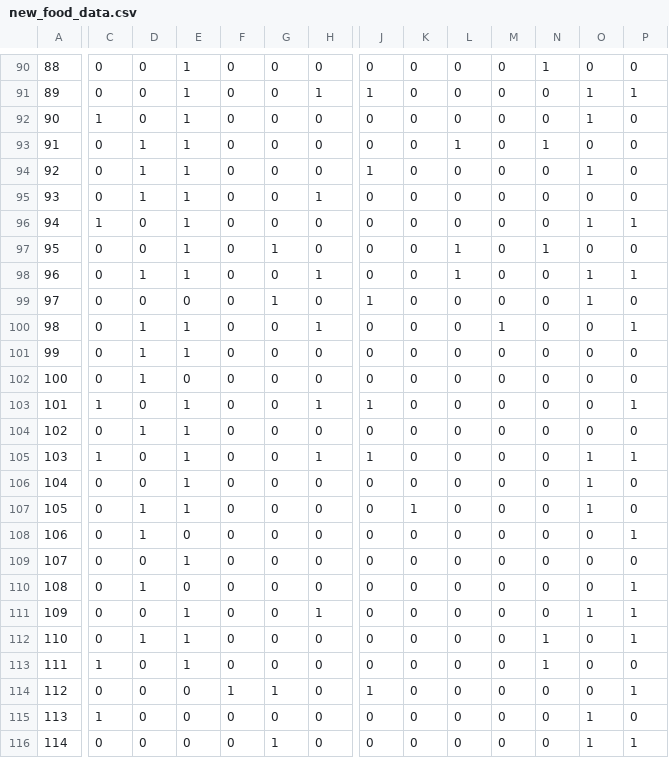
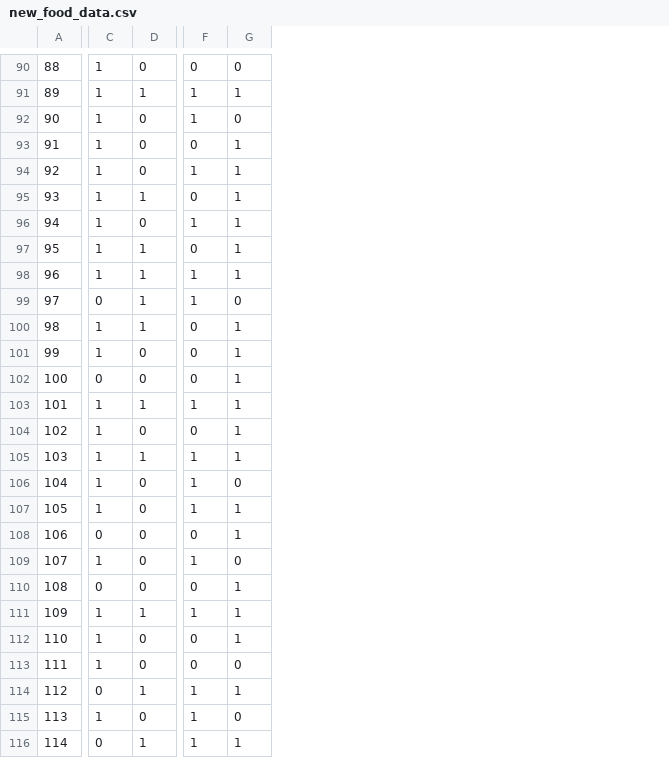
Before and after one commit to tsutsun17/Recipator, a CSV file: new_food_data.csv, drawn as a sheet; only a part is shown, gaps mark what is left out; removed rows and columns are numbered as before the commit, all else as after; the diff covers the shown part only; the diff names each change by its address in the sheet, - before the commit and + after, or states it on an @@ line.

```diff
--- a/new_food_data.csv
+++ b/new_food_data.csv
-column C, rows 90-116: 0 | 0 | 1 | 0 | 0 | 0 | 1 | 0 | 0 | 0 | 0 | 0 | 0 | 1 | 0 | 1 | 0 | 0 | 0 | 0 | 0 | 0 | 0 | 1 | 0 | 1 | 0
-column D, rows 90-116: 0 | 0 | 0 | 1 | 1 | 1 | 0 | 0 | 1 | 0 | 1 | 1 | 1 | 0 | 1 | 0 | 0 | 1 | 1 | 0 | 1 | 0 | 1 | 0 | 0 | 0 | 0
-column F, rows 90-116: 0 | 0 | 0 | 0 | 0 | 0 | 0 | 0 | 0 | 0 | 0 | 0 | 0 | 0 | 0 | 0 | 0 | 0 | 0 | 0 | 0 | 0 | 0 | 0 | 1 | 0 | 0
-column G, rows 90-116: 0 | 0 | 0 | 0 | 0 | 0 | 0 | 1 | 0 | 1 | 0 | 0 | 0 | 0 | 0 | 0 | 0 | 0 | 0 | 0 | 0 | 0 | 0 | 0 | 1 | 0 | 1
-column J, rows 90-116: 0 | 1 | 0 | 0 | 1 | 0 | 0 | 0 | 0 | 1 | 0 | 0 | 0 | 1 | 0 | 1 | 0 | 0 | 0 | 0 | 0 | 0 | 0 | 0 | 1 | 0 | 0
-column K, rows 90-116: 0 | 0 | 0 | 0 | 0 | 0 | 0 | 0 | 0 | 0 | 0 | 0 | 0 | 0 | 0 | 0 | 0 | 1 | 0 | 0 | 0 | 0 | 0 | 0 | 0 | 0 | 0
-column L, rows 90-116: 0 | 0 | 0 | 1 | 0 | 0 | 0 | 1 | 1 | 0 | 0 | 0 | 0 | 0 | 0 | 0 | 0 | 0 | 0 | 0 | 0 | 0 | 0 | 0 | 0 | 0 | 0
-column M, rows 90-116: 0 | 0 | 0 | 0 | 0 | 0 | 0 | 0 | 0 | 0 | 1 | 0 | 0 | 0 | 0 | 0 | 0 | 0 | 0 | 0 | 0 | 0 | 0 | 0 | 0 | 0 | 0
-column N, rows 90-116: 1 | 0 | 0 | 1 | 0 | 0 | 0 | 1 | 0 | 0 | 0 | 0 | 0 | 0 | 0 | 0 | 0 | 0 | 0 | 0 | 0 | 0 | 1 | 1 | 0 | 0 | 0
-G93:G95: 0
+G93:G95: 1
-D97: 0
+D97: 1
-G97: 0
+G97: 1
-D99: 0
+D99: 1
-G101:G102: 0
+G101:G102: 1
-F103: 0
+F103: 1
-G104: 0
+G104: 1
-G107: 0
+G107: 1
-F109: 0
+F109: 1
-D114: 0
+D114: 1
-F114: 0
+F114: 1
-C115: 0
+C115: 1
-D116: 0
+D116: 1
```
Also changed, not shown: 1 added row, 1 removed row and 54 edited cells elsewhere in this file, 2 other files.
